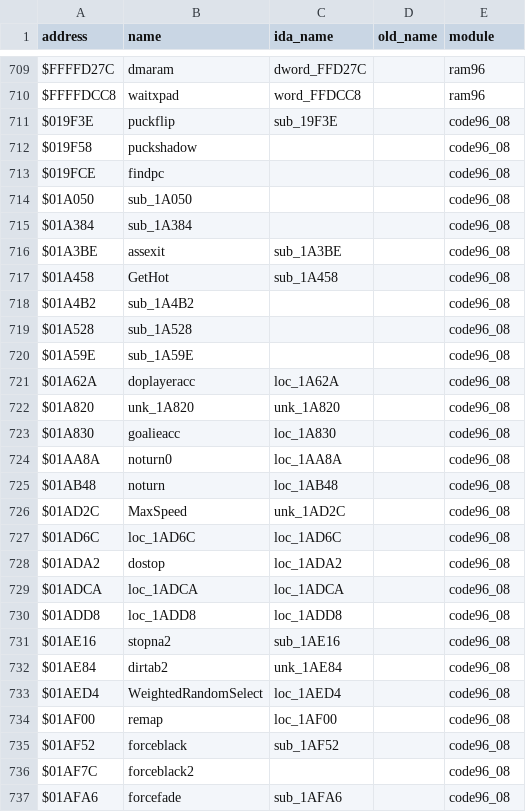
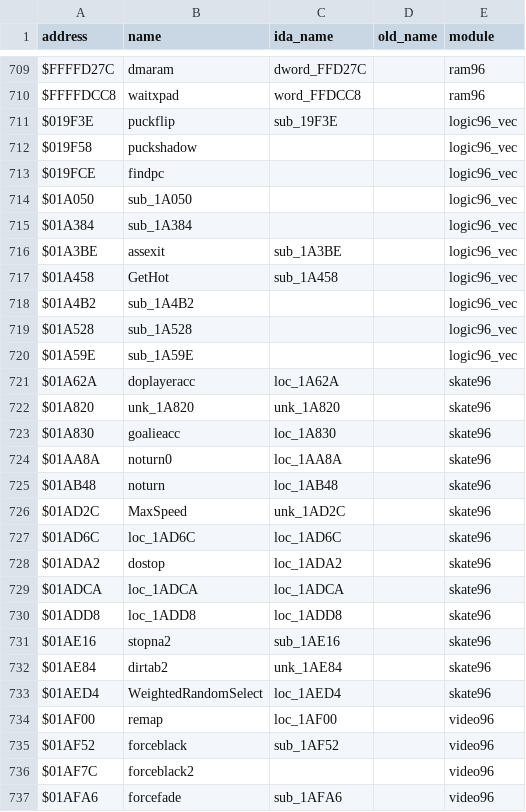
Before and after one commit to StaticEck2026/nhl96genesis, a CSV file: docs/name_map.csv, drawn as a sheet; only a part is shown, gaps mark what is left out; the diff covers the shown part only.

```diff
--- a/docs/name_map.csv
+++ b/docs/name_map.csv
@@ -710,28 +710,28 @@ $FFFFD27C,dmaram,dword_FFD27C,,ram96
 $FFFFDCC8,waitxpad,word_FFDCC8,,ram96
-$019F3E,puckflip,sub_19F3E,,code96_08
-$019F58,puckshadow,,,code96_08
-$019FCE,findpc,,,code96_08
-$01A050,sub_1A050,,,code96_08
-$01A384,sub_1A384,,,code96_08
-$01A3BE,assexit,sub_1A3BE,,code96_08
-$01A458,GetHot,sub_1A458,,code96_08
-$01A4B2,sub_1A4B2,,,code96_08
-$01A528,sub_1A528,,,code96_08
-$01A59E,sub_1A59E,,,code96_08
-$01A62A,doplayeracc,loc_1A62A,,code96_08
-$01A820,unk_1A820,unk_1A820,,code96_08
-$01A830,goalieacc,loc_1A830,,code96_08
-$01AA8A,noturn0,loc_1AA8A,,code96_08
-$01AB48,noturn,loc_1AB48,,code96_08
-$01AD2C,MaxSpeed,unk_1AD2C,,code96_08
-$01AD6C,loc_1AD6C,loc_1AD6C,,code96_08
-$01ADA2,dostop,loc_1ADA2,,code96_08
-$01ADCA,loc_1ADCA,loc_1ADCA,,code96_08
-$01ADD8,loc_1ADD8,loc_1ADD8,,code96_08
-$01AE16,stopna2,sub_1AE16,,code96_08
-$01AE84,dirtab2,unk_1AE84,,code96_08
-$01AED4,WeightedRandomSelect,loc_1AED4,,code96_08
-$01AF00,remap,loc_1AF00,,code96_08
-$01AF52,forceblack,sub_1AF52,,code96_08
-$01AF7C,forceblack2,,,code96_08
-$01AFA6,forcefade,sub_1AFA6,,code96_08
+$019F3E,puckflip,sub_19F3E,,logic96_vec
+$019F58,puckshadow,,,logic96_vec
+$019FCE,findpc,,,logic96_vec
+$01A050,sub_1A050,,,logic96_vec
+$01A384,sub_1A384,,,logic96_vec
+$01A3BE,assexit,sub_1A3BE,,logic96_vec
+$01A458,GetHot,sub_1A458,,logic96_vec
+$01A4B2,sub_1A4B2,,,logic96_vec
+$01A528,sub_1A528,,,logic96_vec
+$01A59E,sub_1A59E,,,logic96_vec
+$01A62A,doplayeracc,loc_1A62A,,skate96
+$01A820,unk_1A820,unk_1A820,,skate96
+$01A830,goalieacc,loc_1A830,,skate96
+$01AA8A,noturn0,loc_1AA8A,,skate96
+$01AB48,noturn,loc_1AB48,,skate96
+$01AD2C,MaxSpeed,unk_1AD2C,,skate96
+$01AD6C,loc_1AD6C,loc_1AD6C,,skate96
+$01ADA2,dostop,loc_1ADA2,,skate96
+$01ADCA,loc_1ADCA,loc_1ADCA,,skate96
+$01ADD8,loc_1ADD8,loc_1ADD8,,skate96
+$01AE16,stopna2,sub_1AE16,,skate96
+$01AE84,dirtab2,unk_1AE84,,skate96
+$01AED4,WeightedRandomSelect,loc_1AED4,,skate96
+$01AF00,remap,loc_1AF00,,video96
+$01AF52,forceblack,sub_1AF52,,video96
+$01AF7C,forceblack2,,,video96
+$01AFA6,forcefade,sub_1AFA6,,video96
```
Also changed, not shown: 81 edited cells elsewhere in this file, 45 other files.
